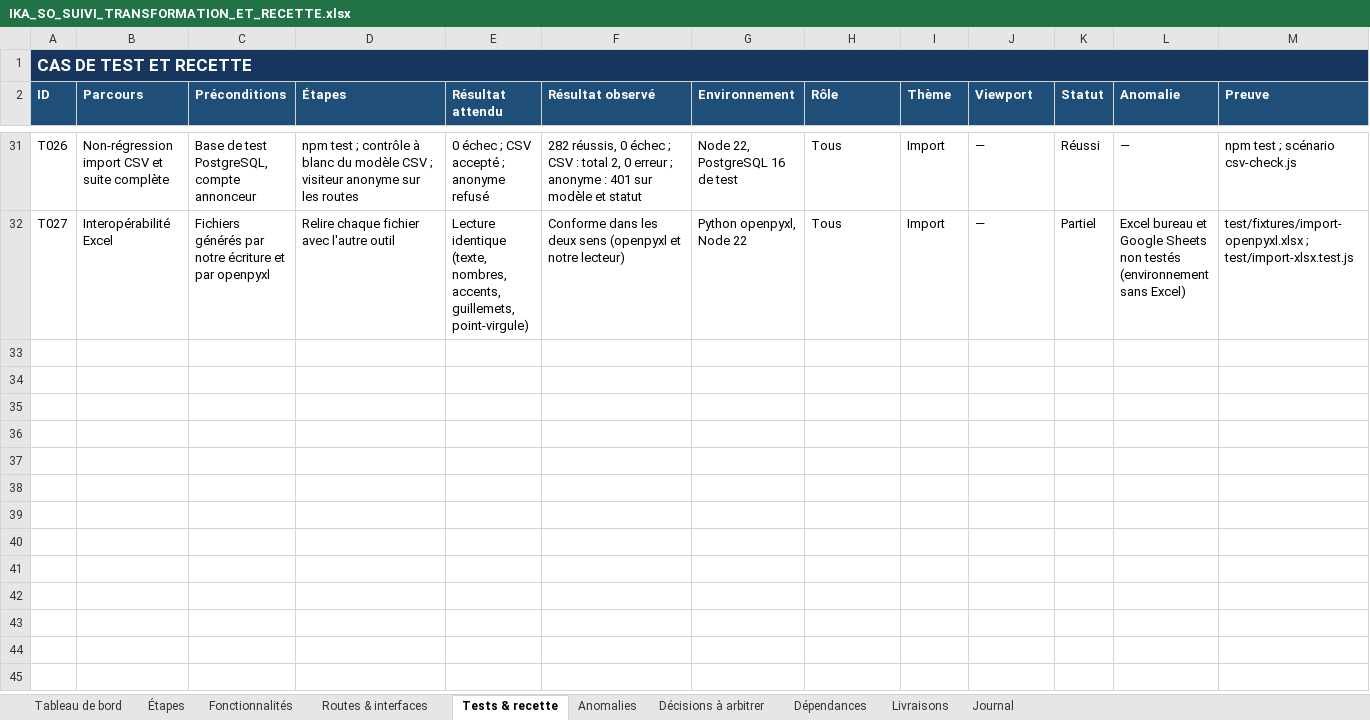
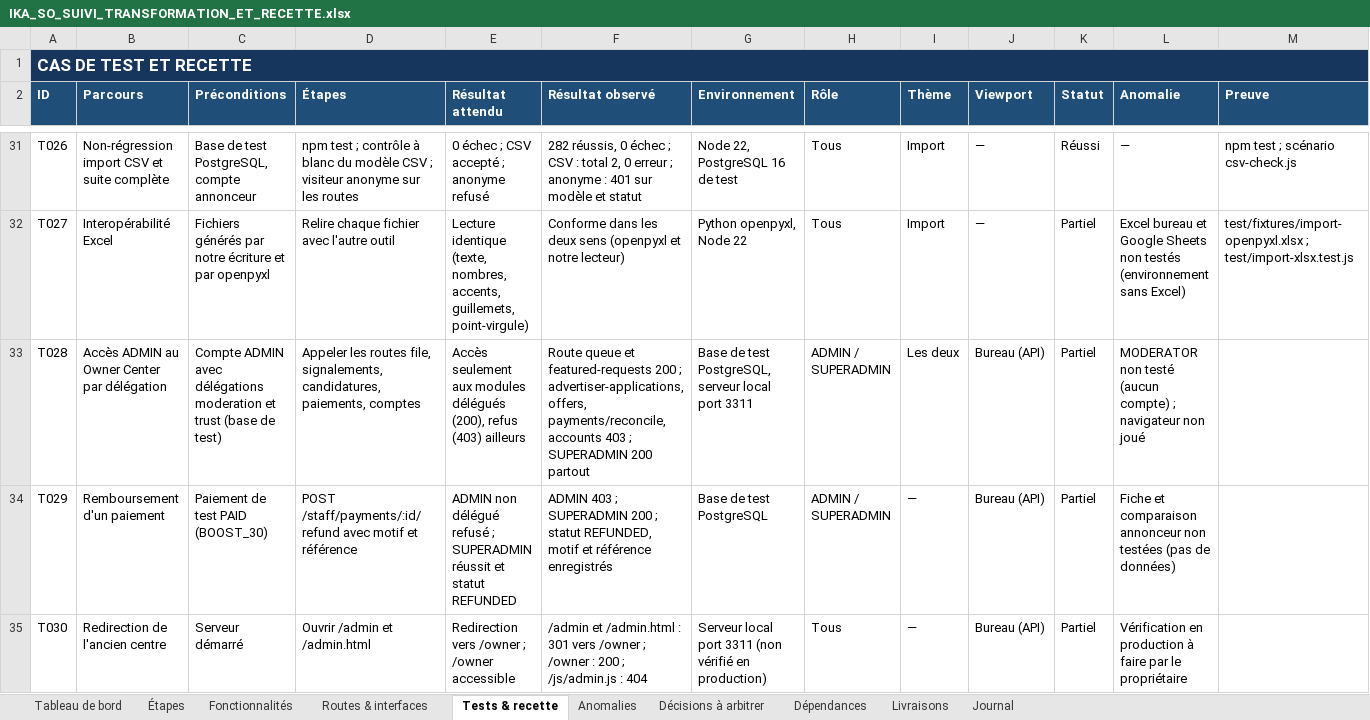
Before and after one commit to bkontao-crypto/Ika-so, an Excel workbook: Important/IKA_SO_SUIVI_TRANSFORMATION_ET_RECETTE.xlsx, sheet Tests & recette, drawn as a sheet; only a part is shown, gaps mark what is left out; values as stored, in another font and other column widths than the file's, no borders; rows hold the shown columns only; the diff names each change by its address in the sheet, - before the commit and + after, or states it on an @@ line.

```diff
--- a/Important/IKA_SO_SUIVI_TRANSFORMATION_ET_RECETTE.xlsx (sheet Tests & recette)
+++ b/Important/IKA_SO_SUIVI_TRANSFORMATION_ET_RECETTE.xlsx (sheet Tests & recette)
+row 33: T028 | Accès ADMIN au Owner Center par délégation | Compte ADMIN avec délégations moderation et trust (base de test) | Appeler les routes file, signalements, candidatures, paiements, comptes | Accès seulement aux modules délégués (200), refus (403) ailleurs | Route queue et featured-requests 200 ; advertiser-applications, offers, payments/reconcile, accounts 403 ; SUPERADMIN 200 partout | Base de test PostgreSQL, serveur local port 3311 | ADMIN / SUPERADMIN | Les deux | Bureau (API) | Partiel | MODERATOR non testé (aucun compte) ; navigateur non joué
+row 34: T029 | Remboursement d'un paiement | Paiement de test PAID (BOOST_30) | POST /staff/payments/:id/refund avec motif et référence | ADMIN non délégué refusé ; SUPERADMIN réussit et statut REFUNDED | ADMIN 403 ; SUPERADMIN 200 ; statut REFUNDED, motif et référence enregistrés | Base de test PostgreSQL | ADMIN / SUPERADMIN | — | Bureau (API) | Partiel | Fiche et comparaison annonceur non testées (pas de données)
+row 35: T030 | Redirection de l'ancien centre | Serveur démarré | Ouvrir /admin et /admin.html | Redirection vers /owner ; /owner accessible | /admin et /admin.html : 301 vers /owner ; /owner : 200 ; /js/admin.js : 404 | Serveur local port 3311 (non vérifié en production) | Tous | — | Bureau (API) | Partiel | Vérification en production à faire par le propriétaire
```
Also changed, not shown: sheet Journal, sheet Livraisons.
